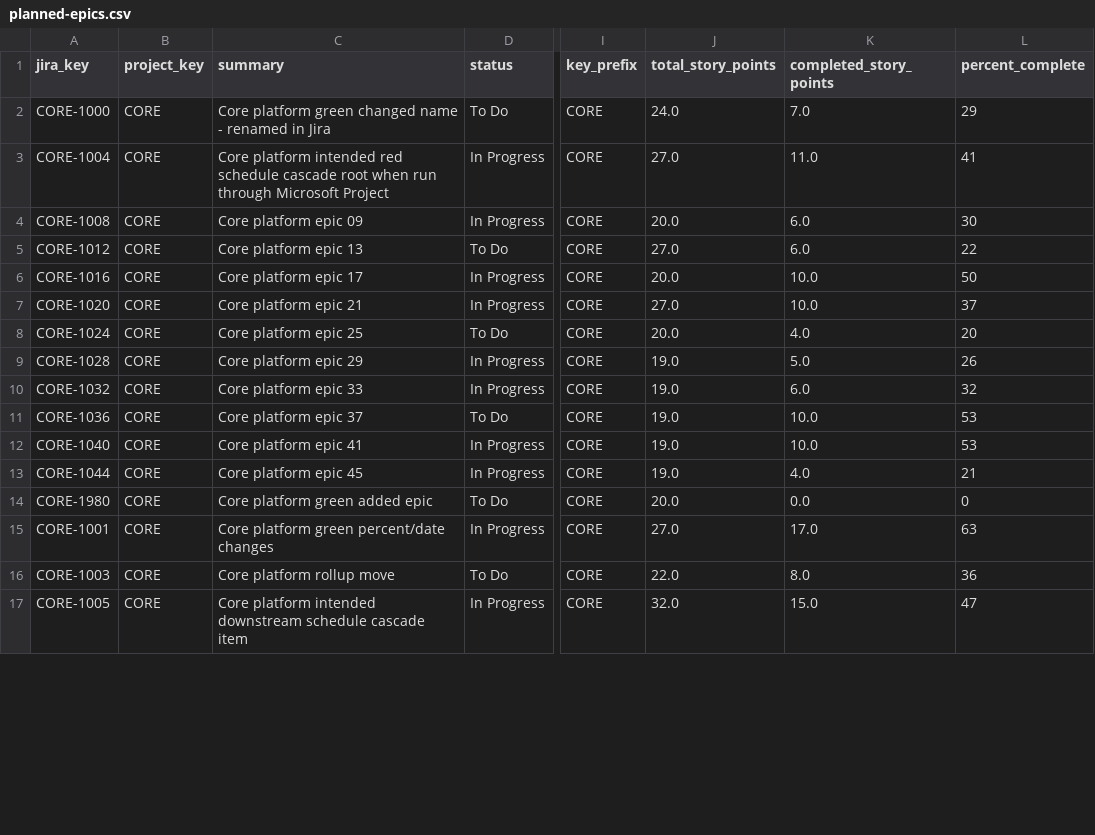
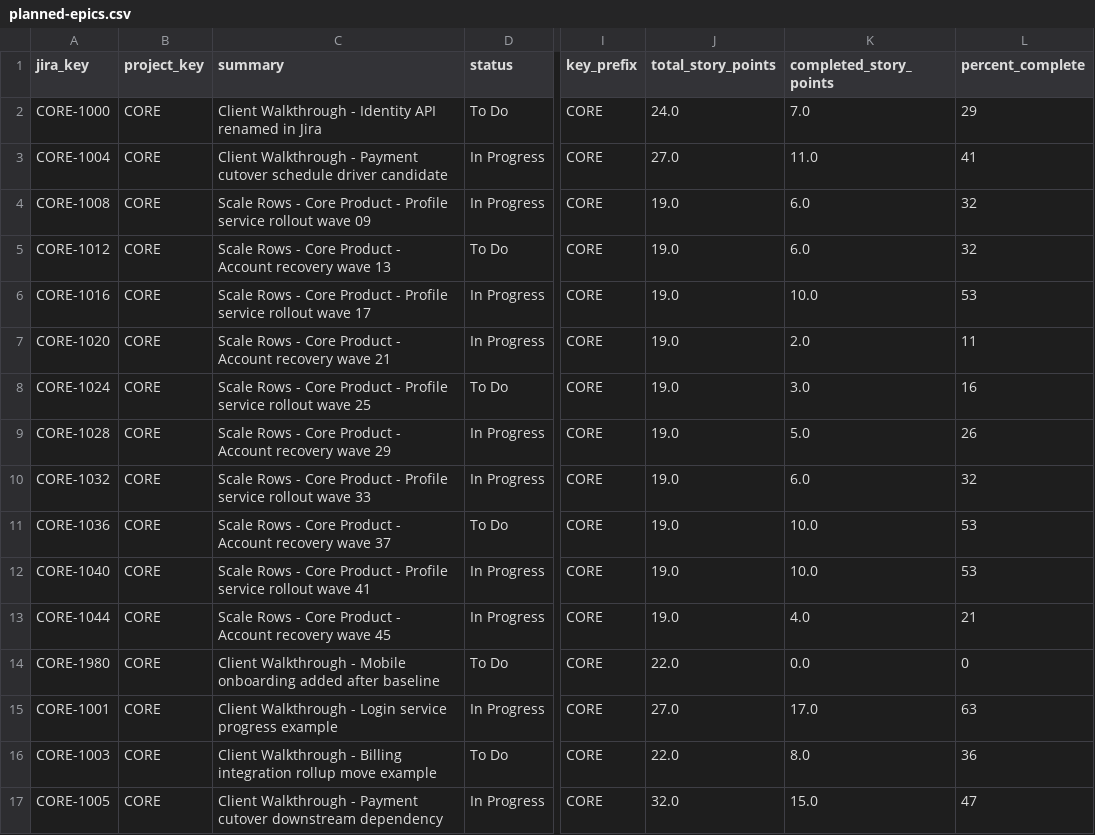
Before and after one commit to Mjwagner2277/j2p, a CSV file: examples/large-scenario/report-example/j2p-run-updated-1200/by-project-key/CORE/planned-epics.csv, drawn as a sheet; only a part is shown, gaps mark what is left out; the diff covers the shown part only; the diff names each change by its address in the sheet, - before the commit and + after, or states it on an @@ line.

```diff
--- a/examples/large-scenario/report-example/j2p-run-updated-1200/by-project-key/CORE/planned-epics.csv
+++ b/examples/large-scenario/report-example/j2p-run-updated-1200/by-project-key/CORE/planned-epics.csv
-C2 (summary): Core platform green changed name - renamed in…
+C2 (summary): Client Walkthrough - Identity API renamed in…
-C3 (summary): Core platform intended red schedule cascade root when run through Microsoft Project
+C3 (summary): Client Walkthrough - Payment cutover schedule driver candidate
-C4 (summary): Core platform epic 09
+C4 (summary): Scale Rows - Core Product - Profile service rollout wave 09
-J4 (total_story_points): 20.0
+J4 (total_story_points): 19.0
-L4 (percent_complete): 30
+L4 (percent_complete): 32
-C5 (summary): Core platform epic 13
+C5 (summary): Scale Rows - Core Product - Account recovery wave 13
-J5 (total_story_points): 27.0
+J5 (total_story_points): 19.0
-L5 (percent_complete): 22
+L5 (percent_complete): 32
-C6 (summary): Core platform epic 17
+C6 (summary): Scale Rows - Core Product - Profile service rollout wave 17
-J6 (total_story_points): 20.0
+J6 (total_story_points): 19.0
-L6 (percent_complete): 50
+L6 (percent_complete): 53
-C7 (summary): Core platform epic 21
+C7 (summary): Scale Rows - Core Product - Account recovery wave 21
-J7 (total_story_points): 27.0
+J7 (total_story_points): 19.0
-K7 (completed_story_points): 10.0
+K7 (completed_story_points): 2.0
-L7 (percent_complete): 37
+L7 (percent_complete): 11
-C8 (summary): Core platform epic 25
+C8 (summary): Scale Rows - Core Product - Profile service rollout wave 25
-J8 (total_story_points): 20.0
+J8 (total_story_points): 19.0
-K8 (completed_story_points): 4.0
+K8 (completed_story_points): 3.0
-L8 (percent_complete): 20
+L8 (percent_complete): 16
-C9 (summary): Core platform epic 29
+C9 (summary): Scale Rows - Core Product - Account recovery wave 29
-C10 (summary): Core platform epic 33
+C10 (summary): Scale Rows - Core Product - Profile service rollout wave 33
-C11 (summary): Core platform epic 37
+C11 (summary): Scale Rows - Core Product - Account recovery wave 37
-C12 (summary): Core platform epic 41
+C12 (summary): Scale Rows - Core Product - Profile service rollout wave 41
-C13 (summary): Core platform epic 45
+C13 (summary): Scale Rows - Core Product - Account recovery wave 45
-C14 (summary): Core platform green added epic
+C14 (summary): Client Walkthrough - Mobile onboarding added after baseline
-J14 (total_story_points): 20.0
+J14 (total_story_points): 22.0
-C15 (summary): Core platform green percent/date changes
+C15 (summary): Client Walkthrough - Login service progress example
-C16 (summary): Core platform rollup move
+C16 (summary): Client Walkthrough - Billing integration rollup move example
-C17 (summary): Core platform intended downstream schedule cascade item
+C17 (summary): Client Walkthrough - Payment cutover downstream dependency
```
Also changed, not shown: 61 edited cells elsewhere in this file, examples/large-scenario/report-example/j2p-run-baseline-1200/by-project-key/CORE/planned-epics.csv, examples/large-scenario/report-example/j2p-run-baseline-1200/by-project-key/WEB/planned-epics.csv, 46 other files.
